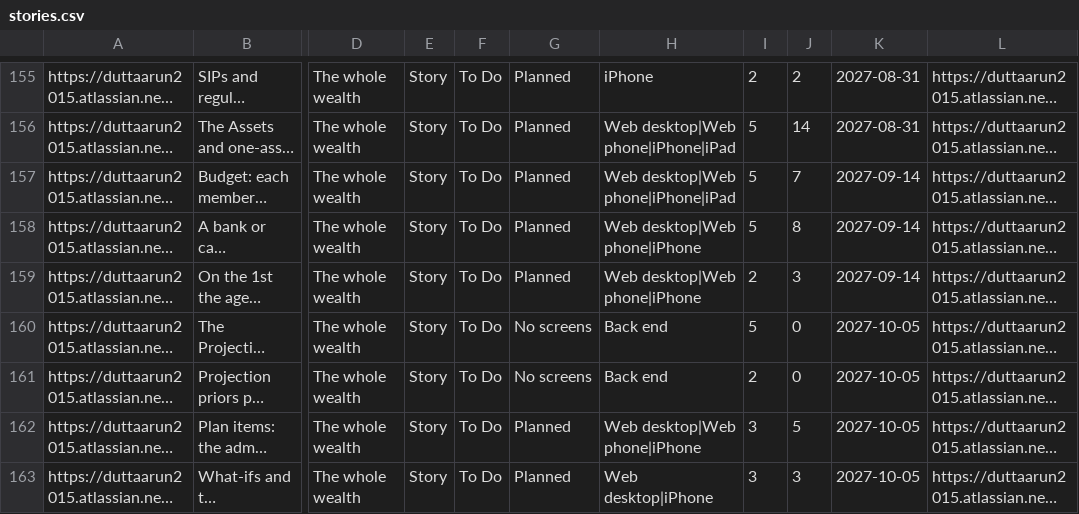
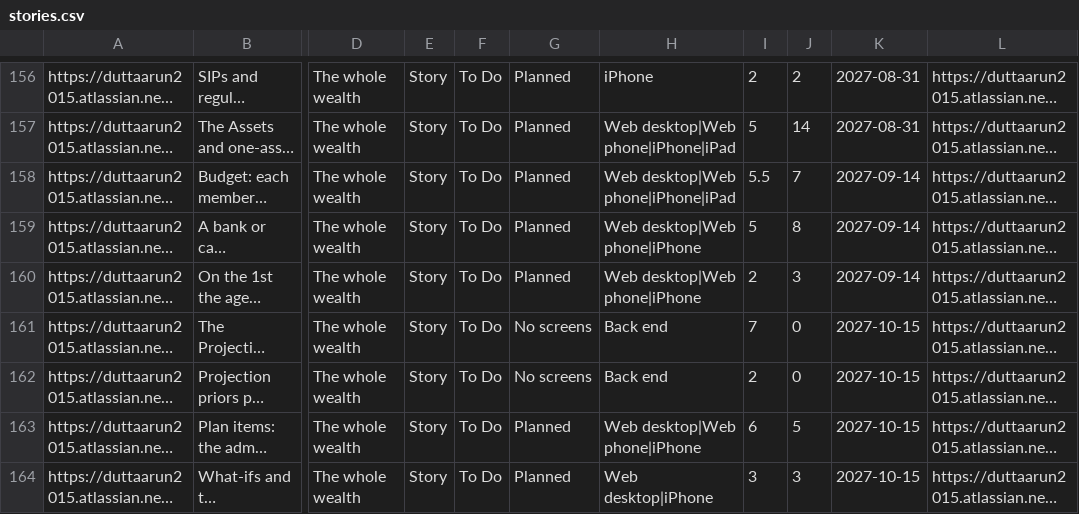
Before and after one commit to gilipersonal/mypaisa-agent, a CSV file: docs/confluence/stories.csv, drawn as a sheet; only a part is shown, gaps mark what is left out; long unchanged cells end in …; addresses are those after the commit; the diff covers the shown part only; the diff names each change by its address in the sheet, - before the commit and + after, or states it on an @@ line.

```diff
--- a/docs/confluence/stories.csv
+++ b/docs/confluence/stories.csv
-I158: 5
+I158: 5.5
-I161: 5
+I161: 7
-K161:K164: 2027-10-05
+K161:K164: 2027-10-15
-I163: 3
+I163: 6
```
Also changed, not shown: 3 added rows and 89 edited cells elsewhere in this file, 44 other files.
